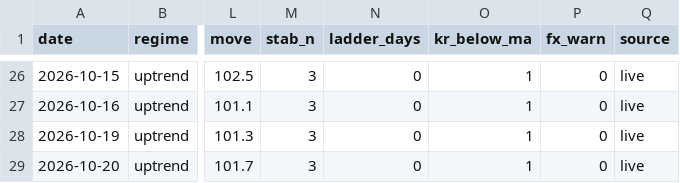
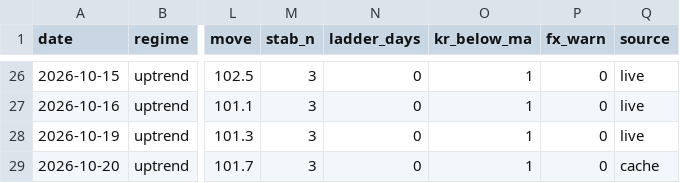
Before and after one commit to sebals38/InvestmentGuide, a CSV file: report/history.csv, drawn as a sheet; only a part is shown, gaps mark what is left out; the diff names each change by its address in the sheet, - before the commit and + after, or states it on an @@ line.

```diff
--- a/report/history.csv
+++ b/report/history.csv
-Q29 (source): live
+Q29 (source): cache
```
Also changed, not shown: data/kr_adr.csv, 1 other file.
